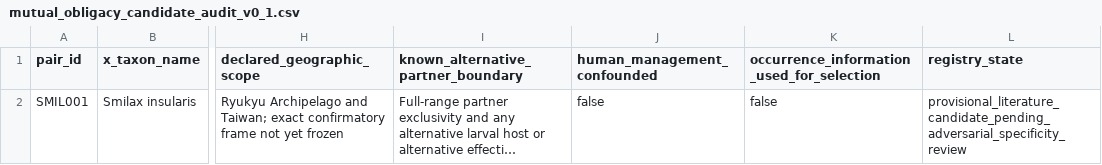
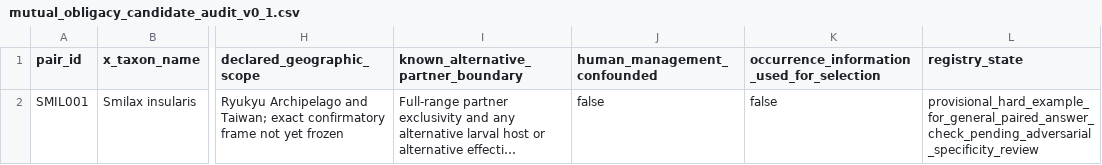
Before and after one commit to zuizui0223/284b, a CSV file: registry/mutual_obligacy_candidate_audit_v0_1.csv, drawn as a sheet; only a part is shown, gaps mark what is left out; long unchanged cells end in …; the diff names each change by its address in the sheet, - before the commit and + after, or states it on an @@ line.

Commit message:
Recast mutual candidate as hard example of general cross-check

```diff
--- a/registry/mutual_obligacy_candidate_audit_v0_1.csv
+++ b/registry/mutual_obligacy_candidate_audit_v0_1.csv
-L2 (registry_state): provisional_literature_candidate_pending_adversarial_specificity_review
+L2 (registry_state): provisional_hard_example_for_general_paired_answer_check_pending_adversarial_specificity_review
```
